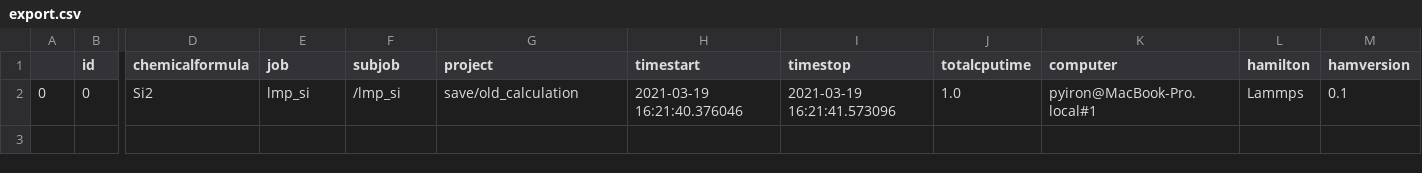
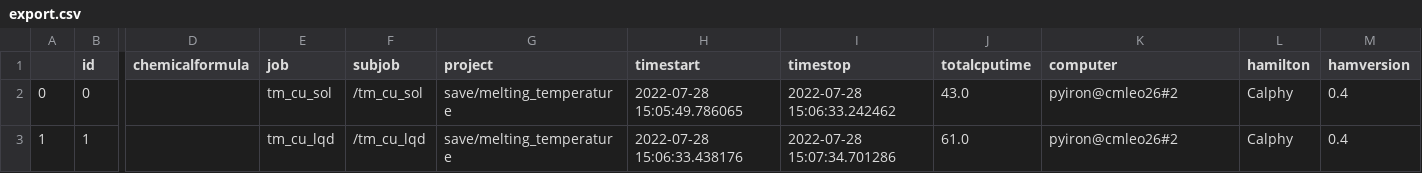
Before and after one commit to workflow-gallery/calphy, a CSV file: pyiron/calculation/export.csv, drawn as a sheet; only a part is shown, gaps mark what is left out; rows hold the shown columns only; the diff names each change by its address in the sheet, - before the commit and + after, or states it on an @@ line.

```diff
--- a/pyiron/calculation/export.csv
+++ b/pyiron/calculation/export.csv
-D2 (chemicalformula): Si2
+D2 (chemicalformula): (empty)
-E2 (job): lmp_si
+E2 (job): tm_cu_sol
-F2 (subjob): /lmp_si
+F2 (subjob): /tm_cu_sol
-G2 (project): save/old_calculation
+G2 (project): save/melting_temperature
-H2 (timestart): 2021-03-19 16:21:40.376046
+H2 (timestart): 2022-07-28 15:05:49.786065
-I2 (timestop): 2021-03-19 16:21:41.573096
+I2 (timestop): 2022-07-28 15:06:33.242462
-J2 (totalcputime): 1.0
+J2 (totalcputime): 43.0
-K2 (computer): pyiron@MacBook-Pro.local#1
+K2 (computer): pyiron@cmleo26#2
-L2 (hamilton): Lammps
+L2 (hamilton): Calphy
-M2 (hamversion): 0.1
+M2 (hamversion): 0.4
+row 3: 1 | 1 |  | tm_cu_lqd | /tm_cu_lqd | save/melting_temperature | 2022-07-28 15:06:33.438176 | 2022-07-28 15:07:34.701286 | 61.0 | pyiron@cmleo26#2 | Calphy | 0.4
```
Also changed, not shown: 13 other files.
